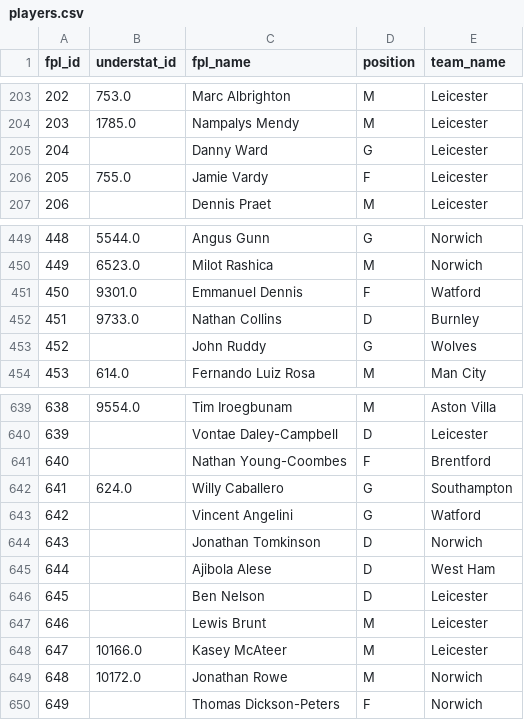
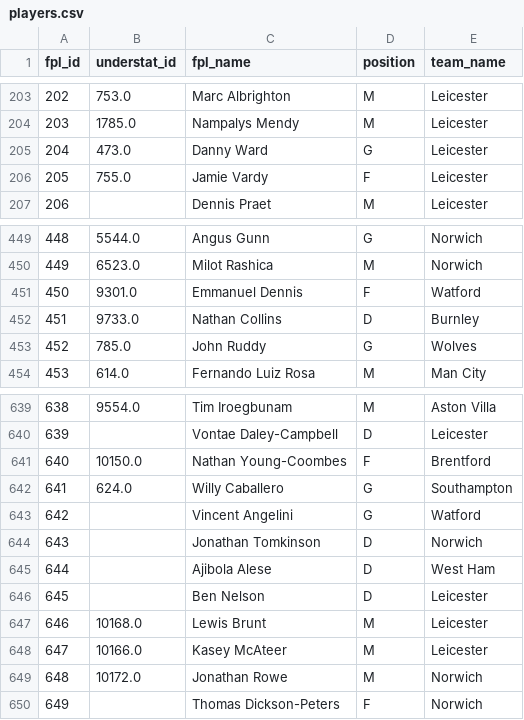
Before and after one commit to rafaelvchaves/fpl-coach, a CSV file: data/backups/players.csv, drawn as a sheet; only a part is shown, gaps mark what is left out; the diff covers the shown part only.

```diff
--- a/data/backups/players.csv
+++ b/data/backups/players.csv
@@ -204,3 +204,3 @@ fpl_id,understat_id,fpl_name,position,team_name
 203,1785.0,Nampalys Mendy,M,Leicester
-204,,Danny Ward,G,Leicester
+204,473.0,Danny Ward,G,Leicester
 205,755.0,Jamie Vardy,F,Leicester
@@ -452,3 +452,3 @@ fpl_id,understat_id,fpl_name,position,team_name
 451,9733.0,Nathan Collins,D,Burnley
-452,,John Ruddy,G,Wolves
+452,785.0,John Ruddy,G,Wolves
 453,614.0,Fernando Luiz Rosa,M,Man City
@@ -640,3 +640,3 @@ fpl_id,understat_id,fpl_name,position,team_name
 639,,Vontae Daley-Campbell,D,Leicester
-640,,Nathan Young-Coombes,F,Brentford
+640,10150.0,Nathan Young-Coombes,F,Brentford
 641,624.0,Willy Caballero,G,Southampton
@@ -646,3 +646,3 @@ fpl_id,understat_id,fpl_name,position,team_name
 645,,Ben Nelson,D,Leicester
-646,,Lewis Brunt,M,Leicester
+646,10168.0,Lewis Brunt,M,Leicester
 647,10166.0,Kasey McAteer,M,Leicester
```
Also changed, not shown: 11 added rows and 5 edited cells elsewhere in this file, data/backups/fixtures.csv, data/backups/player_gws_predicted.csv, 5 other files.
